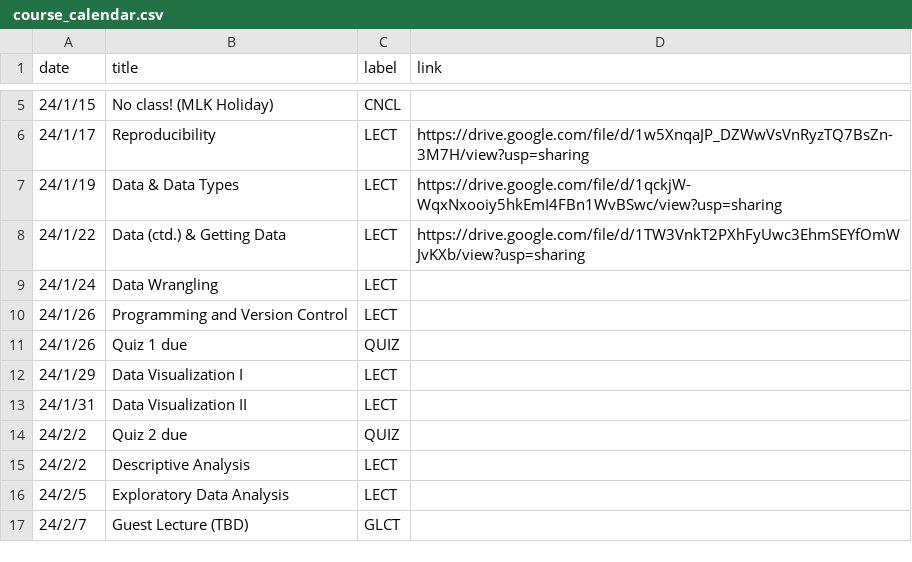
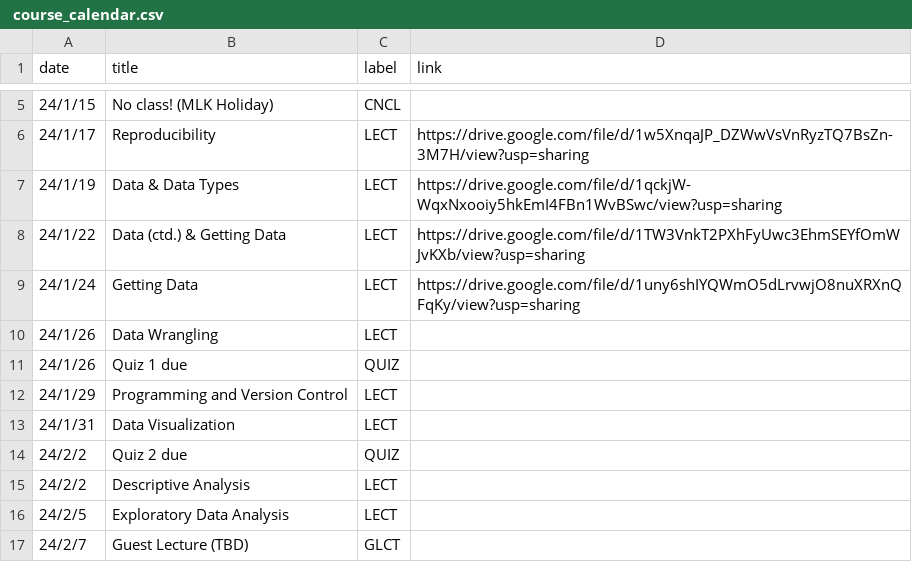
Before and after one commit to mkhosla-ucsd/cogs138, a CSV file: _data/wi24/ course_calendar.csv, drawn as a sheet; only a part is shown, gaps mark what is left out.

```diff
--- a/_data/wi24/ course_calendar.csv
+++ b/_data/wi24/ course_calendar.csv
@@ -8,7 +8,7 @@ date,title,label,link
 24/1/22,Data (ctd.) & Getting Data,LECT,https://drive.google.com/file/d/1TW3VnkT2PXhFyUwc3EhmSEYfOmWJvKXb/view?usp=sharing
-24/1/24,Data Wrangling,LECT,
-24/1/26,Programming and Version Control,LECT,
+24/1/24,Getting Data,LECT,https://drive.google.com/file/d/1uny6shIYQWmO5dLrvwjO8nuXRXnQFqKy/view?usp=sharing
+24/1/26,Data Wrangling ,LECT,
 24/1/26,Quiz 1 due,QUIZ,
-24/1/29,Data Visualization I,LECT,
-24/1/31,Data Visualization II,LECT,
+24/1/29,Programming and Version Control,LECT,
+24/1/31,Data Visualization ,LECT,
 24/2/2,Quiz 2 due,QUIZ,
```
Also changed, not shown: 1 other file.
